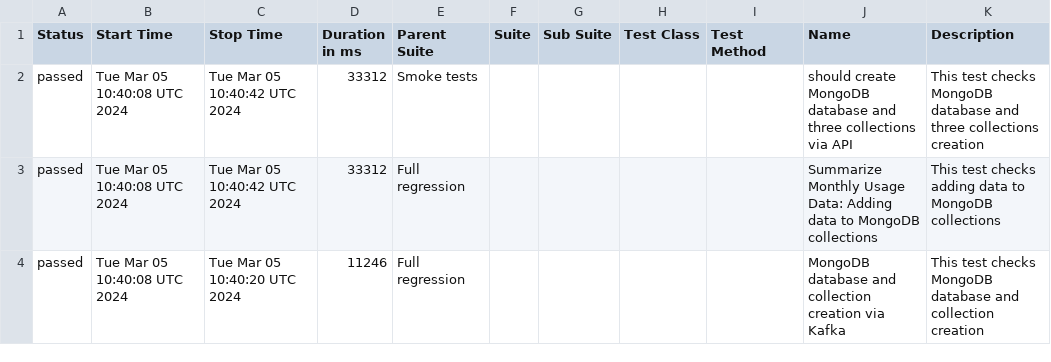
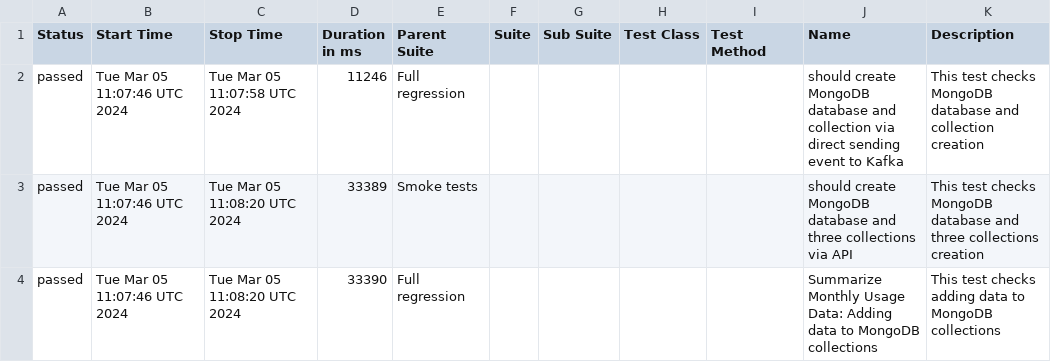
Before and after one commit to studyNewTrendsInAutomatedTesting/jestAllureResults, a CSV file: data/suites.csv, drawn as a sheet.

Commit message:
deploy: studyNewTrendsInAutomatedTesting/applicationToTestFromDockerCompose@96ca8dd8f28662618dda9f99db7ccdf13cd99fd4

```diff
--- a/data/suites.csv
+++ b/data/suites.csv
@@ -1,4 +1,4 @@
 "Status","Start Time","Stop Time","Duration in ms","Parent Suite","Suite","Sub Suite","Test Class","Test Method","Name","Description"
-"passed","Tue Mar 05 10:40:08 UTC 2024","Tue Mar 05 10:40:42 UTC 2024","33312","Smoke tests","","","","","should create MongoDB database and three collections via API","This test checks MongoDB database and three collections creation"
-"passed","Tue Mar 05 10:40:08 UTC 2024","Tue Mar 05 10:40:42 UTC 2024","33312","Full regression","","","","","Summarize Monthly Usage Data: Adding data to MongoDB collections","This test checks adding data to MongoDB collections"
-"passed","Tue Mar 05 10:40:08 UTC 2024","Tue Mar 05 10:40:20 UTC 2024","11246","Full regression","","","","","MongoDB database and collection creation via Kafka","This test checks MongoDB database and collection creation"
+"passed","Tue Mar 05 11:07:46 UTC 2024","Tue Mar 05 11:07:58 UTC 2024","11246","Full regression","","","","","should create MongoDB database and collection via direct sending event to Kafka","This test checks MongoDB database and collection creation"
+"passed","Tue Mar 05 11:07:46 UTC 2024","Tue Mar 05 11:08:20 UTC 2024","33389","Smoke tests","","","","","should create MongoDB database and three collections via API","This test checks MongoDB database and three collections creation"
+"passed","Tue Mar 05 11:07:46 UTC 2024","Tue Mar 05 11:08:20 UTC 2024","33390","Full regression","","","","","Summarize Monthly Usage Data: Adding data to MongoDB collections","This test checks adding data to MongoDB collections"
```
Also changed, not shown: 21 other files.
